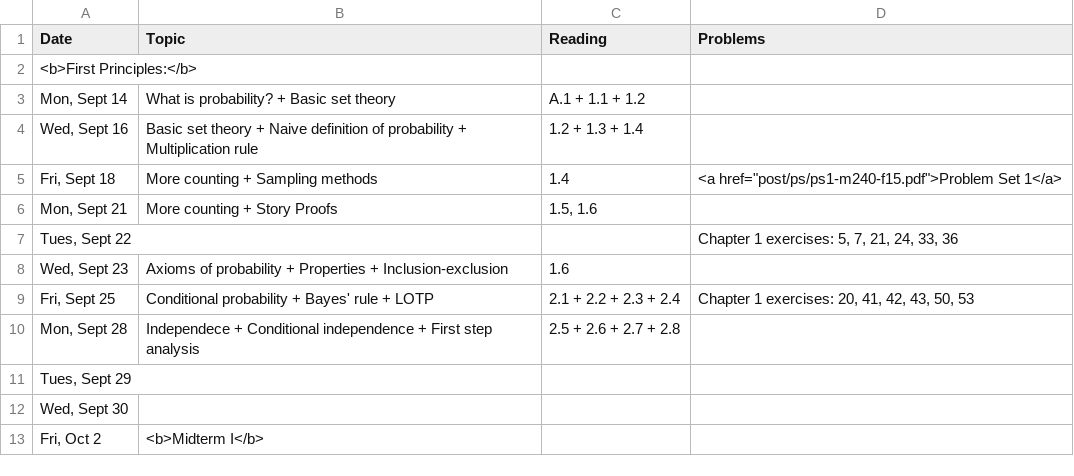
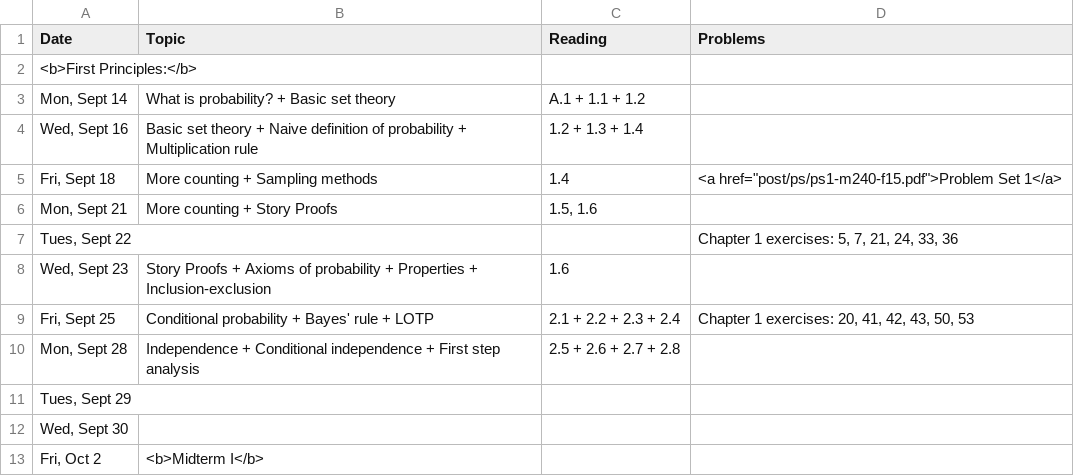
Before and after one commit to math240-LU/math240-LU.github.io, a CSV file: _csv/schedule.csv, drawn as a sheet.

Commit message:
typo corrected

```diff
--- a/_csv/schedule.csv
+++ b/_csv/schedule.csv
@@ -7,5 +7,5 @@ Date,Topic,Reading,Problems
 "Tues, Sept 22",,,"Chapter 1 exercises: 5, 7, 21, 24, 33, 36"
-"Wed, Sept 23",Axioms of probability + Properties + Inclusion-exclusion,1.6,
+"Wed, Sept 23", Story Proofs + Axioms of probability + Properties + Inclusion-exclusion,1.6,
 "Fri, Sept 25",Conditional probability + Bayes' rule + LOTP,2.1 + 2.2 + 2.3 + 2.4,"Chapter 1 exercises: 20, 41, 42, 43, 50, 53"
-"Mon, Sept 28",Independece + Conditional independence + First step analysis,2.5 + 2.6 + 2.7 + 2.8,
+"Mon, Sept 28",Independence + Conditional independence + First step analysis,2.5 + 2.6 + 2.7 + 2.8,
 "Tues, Sept 29",,,
```
Also changed, not shown: 1 other file.
